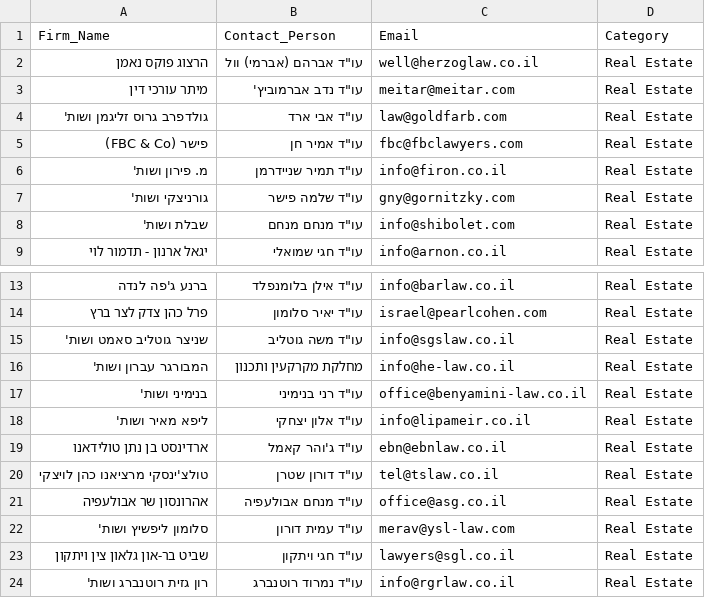
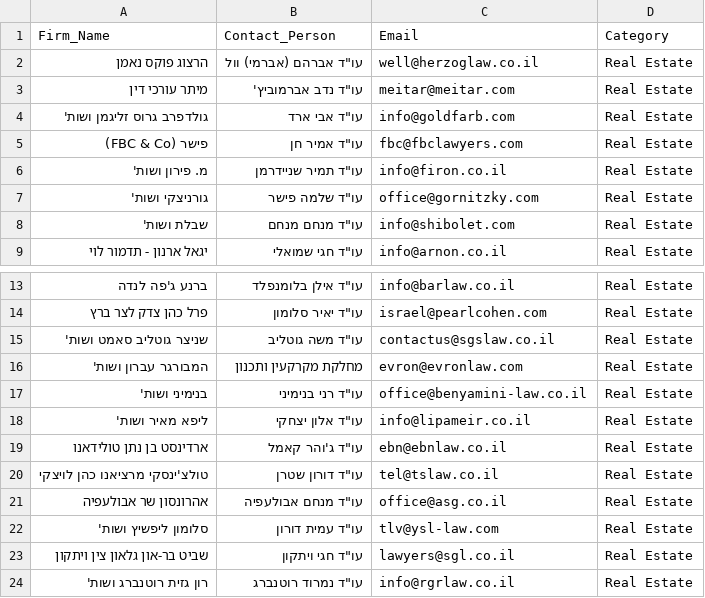
Before and after one commit to lalomavi-collab/desktop-tutorial, a CSV file: contacts.csv, drawn as a sheet; only a part is shown, gaps mark what is left out.

```diff
--- a/contacts.csv
+++ b/contacts.csv
@@ -3,6 +3,6 @@ Firm_Name,Contact_Person,Email,Category
 מיתר עורכי דין,עו"ד נדב אברמוביץ',meitar@meitar.com,Real Estate
-גולדפרב גרוס זליגמן ושות',עו"ד אבי ארד,law@goldfarb.com,Real Estate
+גולדפרב גרוס זליגמן ושות',עו"ד אבי ארד,info@goldfarb.com,Real Estate
 פישר (FBC & Co),עו"ד אמיר חן,fbc@fbclawyers.com,Real Estate
 מ. פירון ושות',עו"ד תמיר שניידרמן,info@firon.co.il,Real Estate
-גורניצקי ושות',עו"ד שלמה פישר,gny@gornitzky.com,Real Estate
+גורניצקי ושות',עו"ד שלמה פישר,office@gornitzky.com,Real Estate
 שבלת ושות',עו"ד מנחם מנחם,info@shibolet.com,Real Estate
@@ -14,4 +14,4 @@ Firm_Name,Contact_Person,Email,Category
 פרל כהן צדק לצר ברץ,עו"ד יאיר סלומון,israel@pearlcohen.com,Real Estate
-שניצר גוטליב סאמט ושות',עו"ד משה גוטליב,info@sgslaw.co.il,Real Estate
-המבורגר עברון ושות',מחלקת מקרקעין ותכנון,info@he-law.co.il,Real Estate
+שניצר גוטליב סאמט ושות',עו"ד משה גוטליב,contactus@sgslaw.co.il,Real Estate
+המבורגר עברון ושות',מחלקת מקרקעין ותכנון,evron@evronlaw.com,Real Estate
 בנימיני ושות',עו"ד רני בנימיני,office@benyamini-law.co.il,Real Estate
@@ -21,3 +21,3 @@ Firm_Name,Contact_Person,Email,Category
 אהרונסון שר אבולעפיה,עו"ד מנחם אבולעפיה,office@asg.co.il,Real Estate
-סלומון ליפשיץ ושות',עו"ד עמית דורון,merav@ysl-law.com,Real Estate
+סלומון ליפשיץ ושות',עו"ד עמית דורון,tlv@ysl-law.com,Real Estate
 שביט בר-און גלאון צין ויתקון,עו"ד חגי ויתקון,lawyers@sgl.co.il,Real Estate
```
